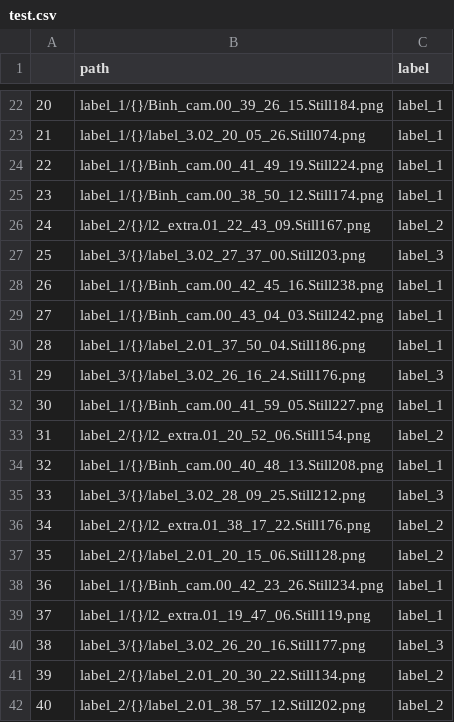
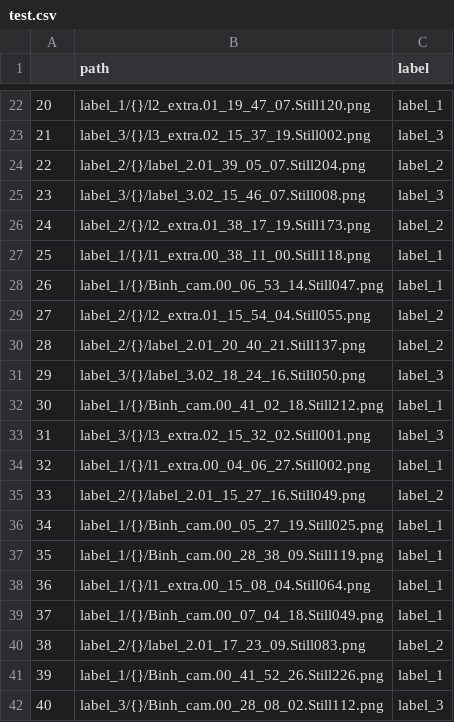
Before and after one commit to trankha1655/CS114_ML, a CSV file: Dataset/csv/test.csv, drawn as a sheet; only a part is shown, gaps mark what is left out; the diff covers the shown part only.

```diff
--- a/Dataset/csv/test.csv
+++ b/Dataset/csv/test.csv
@@ -22,21 +22,21 @@
-20,label_1/{}/Binh_cam.00_39_26_15.Still184.png,label_1
-21,label_1/{}/label_3.02_20_05_26.Still074.png,label_1
-22,label_1/{}/Binh_cam.00_41_49_19.Still224.png,label_1
-23,label_1/{}/Binh_cam.00_38_50_12.Still174.png,label_1
-24,label_2/{}/l2_extra.01_22_43_09.Still167.png,label_2
-25,label_3/{}/label_3.02_27_37_00.Still203.png,label_3
-26,label_1/{}/Binh_cam.00_42_45_16.Still238.png,label_1
-27,label_1/{}/Binh_cam.00_43_04_03.Still242.png,label_1
-28,label_1/{}/label_2.01_37_50_04.Still186.png,label_1
-29,label_3/{}/label_3.02_26_16_24.Still176.png,label_3
-30,label_1/{}/Binh_cam.00_41_59_05.Still227.png,label_1
-31,label_2/{}/l2_extra.01_20_52_06.Still154.png,label_2
-32,label_1/{}/Binh_cam.00_40_48_13.Still208.png,label_1
-33,label_3/{}/label_3.02_28_09_25.Still212.png,label_3
-34,label_2/{}/l2_extra.01_38_17_22.Still176.png,label_2
-35,label_2/{}/label_2.01_20_15_06.Still128.png,label_2
-36,label_1/{}/Binh_cam.00_42_23_26.Still234.png,label_1
-37,label_1/{}/l2_extra.01_19_47_06.Still119.png,label_1
-38,label_3/{}/label_3.02_26_20_16.Still177.png,label_3
-39,label_2/{}/label_2.01_20_30_22.Still134.png,label_2
-40,label_2/{}/label_2.01_38_57_12.Still202.png,label_2
+20,label_1/{}/l2_extra.01_19_47_07.Still120.png,label_1
+21,label_3/{}/l3_extra.02_15_37_19.Still002.png,label_3
+22,label_2/{}/label_2.01_39_05_07.Still204.png,label_2
+23,label_3/{}/label_3.02_15_46_07.Still008.png,label_3
+24,label_2/{}/l2_extra.01_38_17_19.Still173.png,label_2
+25,label_1/{}/l1_extra.00_38_11_00.Still118.png,label_1
+26,label_1/{}/Binh_cam.00_06_53_14.Still047.png,label_1
+27,label_2/{}/l2_extra.01_15_54_04.Still055.png,label_2
+28,label_2/{}/label_2.01_20_40_21.Still137.png,label_2
+29,label_3/{}/label_3.02_18_24_16.Still050.png,label_3
+30,label_1/{}/Binh_cam.00_41_02_18.Still212.png,label_1
+31,label_3/{}/l3_extra.02_15_32_02.Still001.png,label_3
+32,label_1/{}/l1_extra.00_04_06_27.Still002.png,label_1
+33,label_2/{}/label_2.01_15_27_16.Still049.png,label_2
+34,label_1/{}/Binh_cam.00_05_27_19.Still025.png,label_1
+35,label_1/{}/Binh_cam.00_28_38_09.Still119.png,label_1
+36,label_1/{}/l1_extra.00_15_08_04.Still064.png,label_1
+37,label_1/{}/Binh_cam.00_07_04_18.Still049.png,label_1
+38,label_2/{}/label_2.01_17_23_09.Still083.png,label_2
+39,label_1/{}/Binh_cam.00_41_52_26.Still226.png,label_1
+40,label_3/{}/Binh_cam.00_28_08_02.Still112.png,label_3
```
Also changed, not shown: 165 edited cells elsewhere in this file, Dataset/csv/train.csv, Dataset/csv/val.csv, 1 other file.
